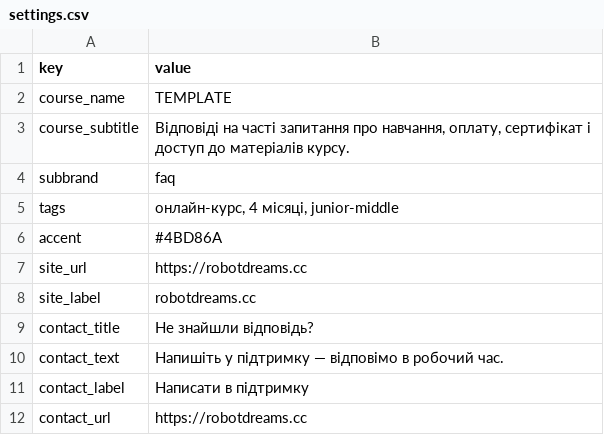
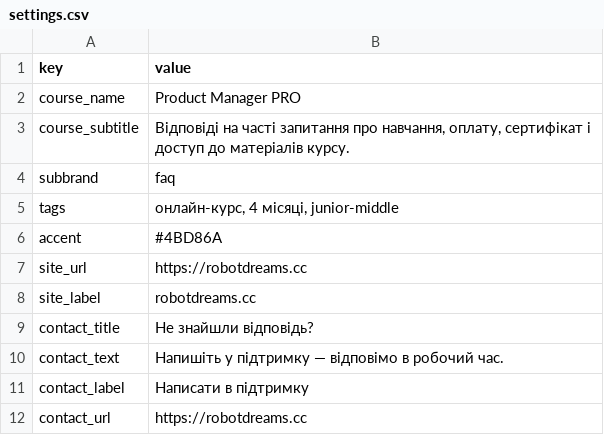
Before and after one commit to robot-dreams-code/rd-faq-template, a CSV file: data/settings.csv, drawn as a sheet; the diff names each change by its address in the sheet, - before the commit and + after, or states it on an @@ line.

```diff
--- a/data/settings.csv
+++ b/data/settings.csv
-B2 (value): TEMPLATE
+B2 (value): Product Manager PRO
```
Also changed, not shown: data/faq.csv.
